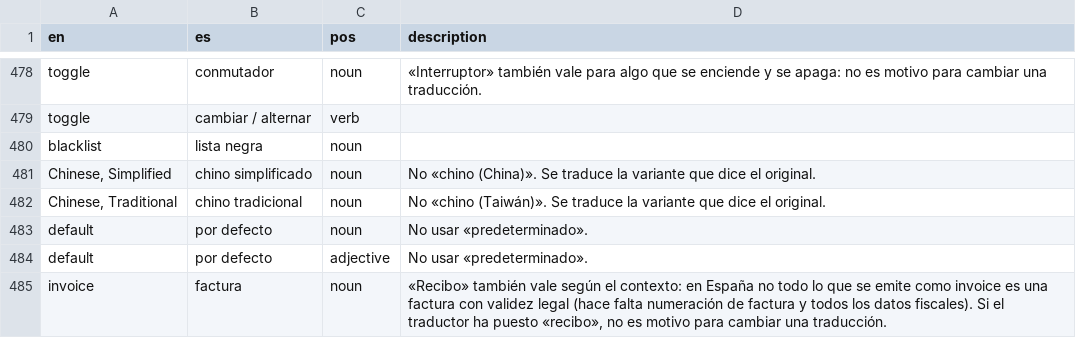
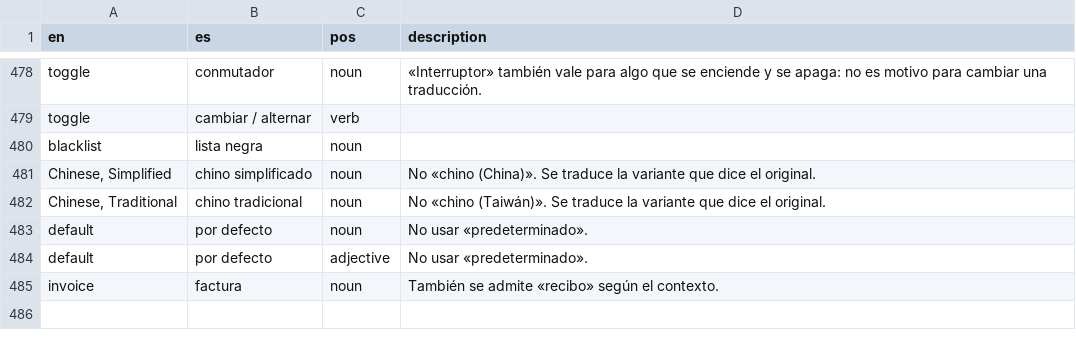
Before and after one commit to nilovelez/wp-es-polyglots, a CSV file: wordpress-polyglots-es/skills/review-glotpress-waiting/scripts/glossary.csv, drawn as a sheet; only a part is shown, gaps mark what is left out.

Commit message:
Glossary overrides: invoice note, as decided

```diff
--- a/wordpress-polyglots-es/skills/review-glotpress-waiting/scripts/glossary.csv
+++ b/wordpress-polyglots-es/skills/review-glotpress-waiting/scripts/glossary.csv
@@ -510,2 +510,2 @@ default,por defecto,noun,No usar «predeterminado».
 default,por defecto,adjective,No usar «predeterminado».
-invoice,factura,noun,"«Recibo» también vale según el contexto: en España no todo lo que se emite como invoice es una factura con validez legal (hace falta numeración de factura y todos los datos fiscales). Si el traductor ha puesto «recibo», no es motivo para cambiar una traducción."
+invoice,factura,noun,También se admite «recibo» según el contexto.
```
Also changed, not shown: resources/glossary-overrides.csv, wordpress-polyglots-es/skills/translate-glotpress-project/scripts/glossary.csv, 3 other files.
